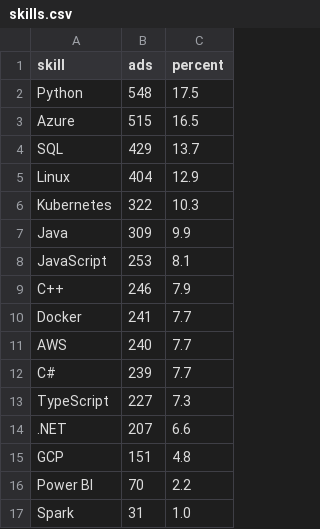
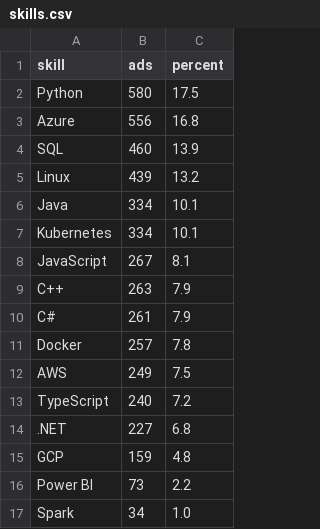
Before and after one commit to Daggerabuse/sweden-jobs, a CSV file: results/skills.csv, drawn as a sheet.

```diff
--- a/results/skills.csv
+++ b/results/skills.csv
@@ -1,17 +1,17 @@
 skill,ads,percent
-Python,548,17.5
-Azure,515,16.5
-SQL,429,13.7
-Linux,404,12.9
-Kubernetes,322,10.3
-Java,309,9.9
-JavaScript,253,8.1
-C++,246,7.9
-Docker,241,7.7
-AWS,240,7.7
-C#,239,7.7
-TypeScript,227,7.3
-.NET,207,6.6
-GCP,151,4.8
-Power BI,70,2.2
-Spark,31,1.0
+Python,580,17.5
+Azure,556,16.8
+SQL,460,13.9
+Linux,439,13.2
+Java,334,10.1
+Kubernetes,334,10.1
+JavaScript,267,8.1
+C++,263,7.9
+C#,261,7.9
+Docker,257,7.8
+AWS,249,7.5
+TypeScript,240,7.2
+.NET,227,6.8
+GCP,159,4.8
+Power BI,73,2.2
+Spark,34,1.0
```
Also changed, not shown: 5 other files.
